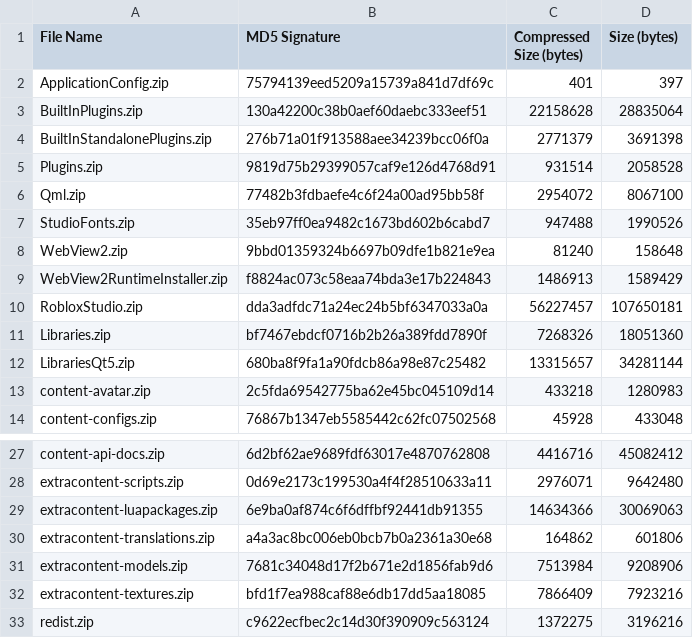
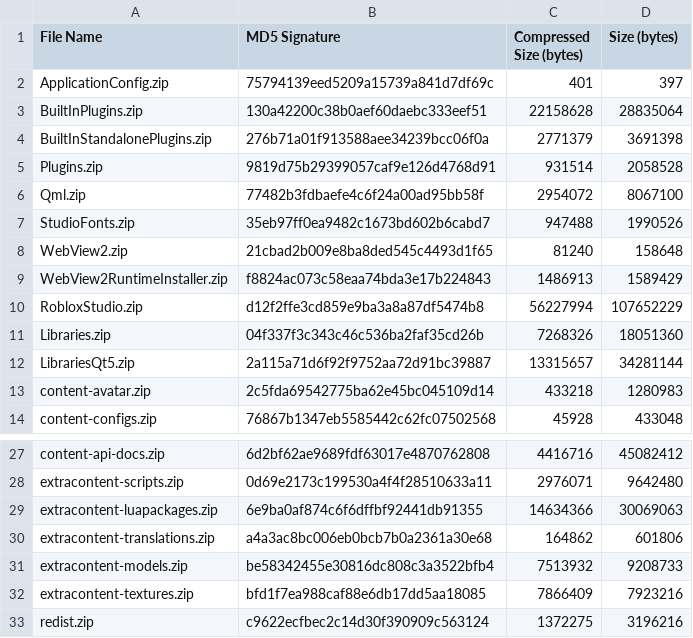
Before and after one commit to regginator/Roblox-Client-Tracker, a CSV file: rbxPkgManifest.csv, drawn as a sheet; only a part is shown, gaps mark what is left out.

```diff
--- a/rbxPkgManifest.csv
+++ b/rbxPkgManifest.csv
@@ -7,7 +7,7 @@ Qml.zip,77482b3fdbaefe4c6f24a00ad95bb58f,2954072,8067100
 StudioFonts.zip,35eb97ff0ea9482c1673bd602b6cabd7,947488,1990526
-WebView2.zip,9bbd01359324b6697b09dfe1b821e9ea,81240,158648
+WebView2.zip,21cbad2b009e8ba8ded545c4493d1f65,81240,158648
 WebView2RuntimeInstaller.zip,f8824ac073c58eaa74bda3e17b224843,1486913,1589429
-RobloxStudio.zip,dda3adfdc71a24ec24b5bf6347033a0a,56227457,107650181
-Libraries.zip,bf7467ebdcf0716b2b26a389fdd7890f,7268326,18051360
-LibrariesQt5.zip,680ba8f9fa1a90fdcb86a98e87c25482,13315657,34281144
+RobloxStudio.zip,d12f2ffe3cd859e9ba3a8a87df5474b8,56227994,107652229
+Libraries.zip,04f337f3c343c46c536ba2faf35cd26b,7268326,18051360
+LibrariesQt5.zip,2a115a71d6f92f9752aa72d91bc39887,13315657,34281144
 content-avatar.zip,2c5fda69542775ba62e45bc045109d14,433218,1280983
@@ -30,3 +30,3 @@ extracontent-luapackages.zip,6e9ba0af874c6f6dffbf92441db91355,14634366,30069063
 extracontent-translations.zip,a4a3ac8bc006eb0bcb7b0a2361a30e68,164862,601806
-extracontent-models.zip,7681c34048d17f2b671e2d1856fab9d6,7513984,9208906
+extracontent-models.zip,be58342455e30816dc808c3a3522bfb4,7513932,9208733
 extracontent-textures.zip,bfd1f7ea988caf88e6db17dd5aa18085,7866409,7923216
```
Also changed, not shown: 8 other files.
